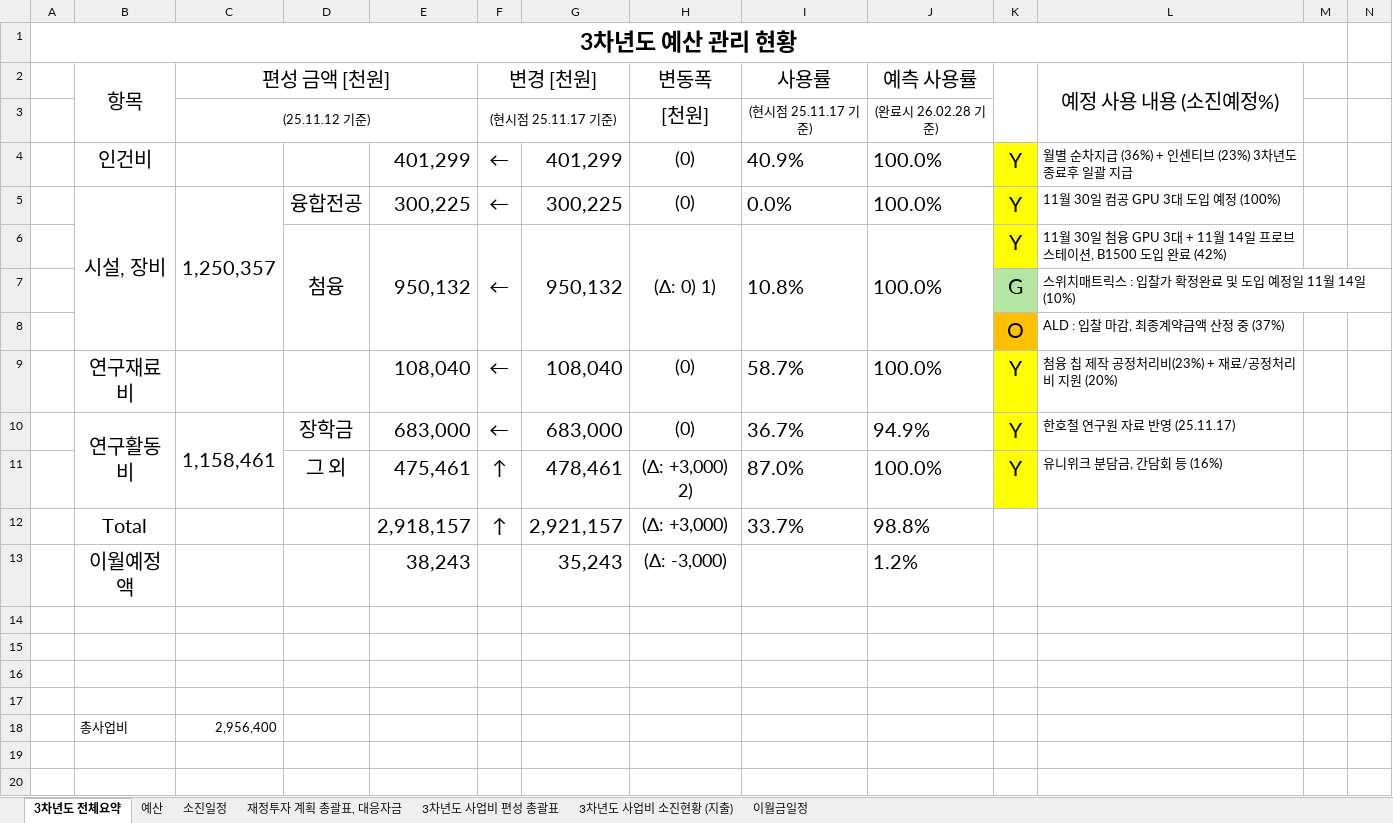
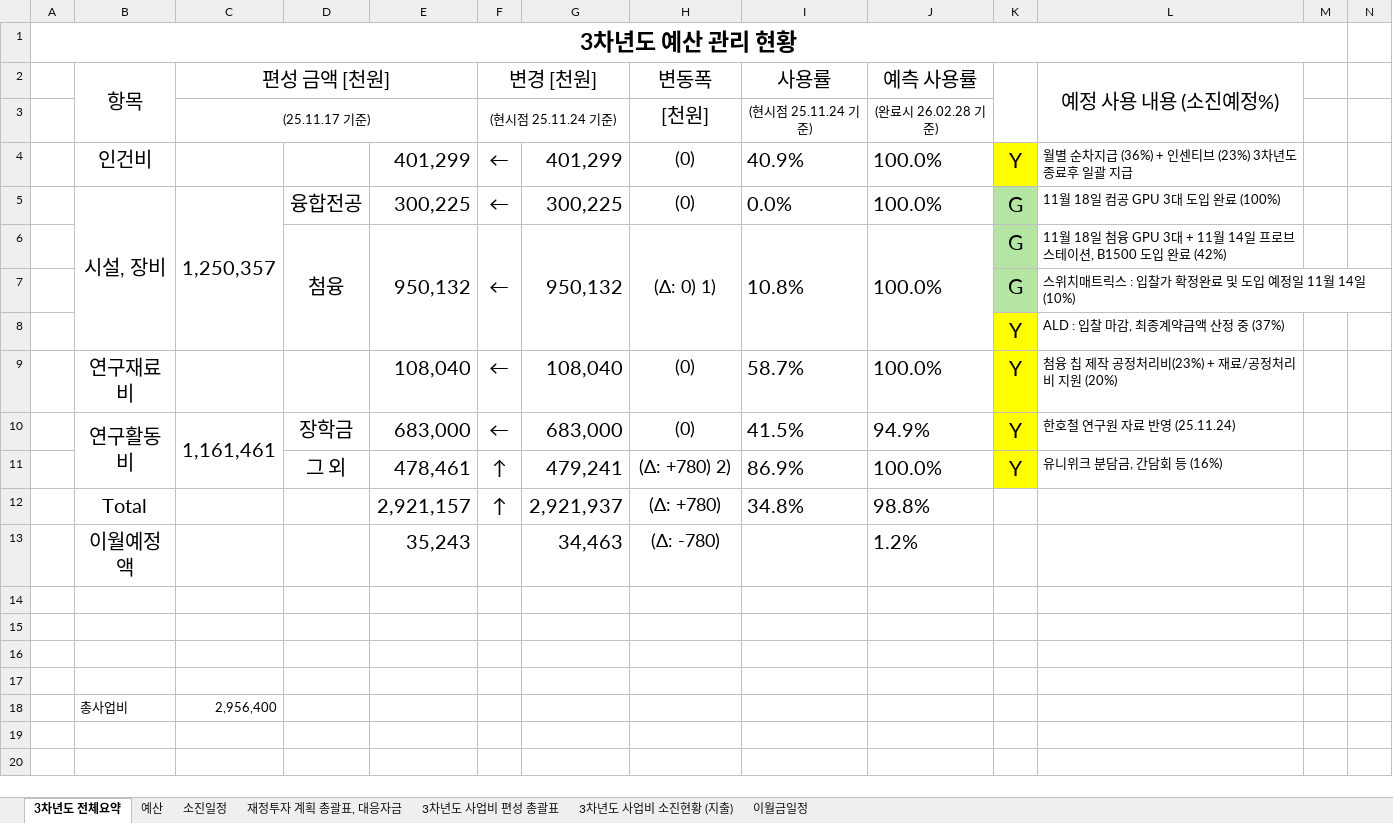
Before and after one commit to vectorcont62-dev/SSSU-third, an Excel workbook: 3차년도예산_31.12억.xlsx, sheet 3차년도 전체요약, drawn as a sheet; only a part is shown; values as stored, in another font and other column widths than the file's, no borders; removed rows and columns are numbered as before the commit, all else as after; rows hold the shown columns only; the diff names each change by its address in the sheet, - before the commit and + after, or states it on an @@ line.

```diff
--- a/3차년도예산_31.12억.xlsx (sheet 3차년도 전체요약)
+++ b/3차년도예산_31.12억.xlsx (sheet 3차년도 전체요약)
-C3 (편성 금액 [천원]): (25.11.12 기준)
+C3 (편성 금액 [천원]): (25.11.17 기준)
-F3 (변경 [천원]): (현시점 25.11.17 기준)
+F3 (변경 [천원]): (현시점 25.11.24 기준)
-I3 (사용률): (현시점 25.11.17 기준)
+I3 (사용률): (현시점 25.11.24 기준)
-K5:K6: Y
+K5:K6: G
-K5:K6 fill: #FFFF00
+K5:K6 fill: #B4E5A2
-L5 (예정 사용 내용 (소진예정%)): 11월 30일 컴공 GPU 3대 도입 예정 (100%)
+L5 (예정 사용 내용 (소진예정%)): 11월 18일 컴공 GPU 3대 도입 완료 (100%)
-L6 (예정 사용 내용 (소진예정%)): 11월 30일 첨융…
+L6 (예정 사용 내용 (소진예정%)): 11월 18일 첨융…
-K8: O
+K8: Y
-K8 fill: #FFC000
+K8 fill: #FFFF00
-C10 (편성 금액 [천원]): 1,158,461
+C10 (편성 금액 [천원]): 1,161,461
-I10 (사용률): 36.7%
+I10 (사용률): 41.5%
-L10 (예정 사용 내용 (소진예정%)): 한호철 연구원 자료 반영 (25.11.17)
+L10 (예정 사용 내용 (소진예정%)): 한호철 연구원 자료 반영 (25.11.24)
-E11: 475,461
+E11: 478,461
-G11: 478,461
+G11: 479,241
-H11 (변동폭): (Δ: +3,000) 2)
+H11 (변동폭): (Δ: +780) 2)
-I11 (사용률): 87.0%
+I11 (사용률): 86.9%
-row 12:  | Total |  |  | 2,918,157 | ↑ | 2,921,157 | (Δ: +3,000) | 33.7% | 98.8%
-row 13:  | 이월예정액 |  |  | 38,243 |  | 35,243 | (Δ: -3,000) |  | 1.2%
+row 12:  | Total |  |  | 2,921,157 | ↑ | 2,921,937 | (Δ: +780) | 34.8% | 98.8%
+row 13:  | 이월예정액 |  |  | 35,243 |  | 34,463 | (Δ: -780) |  | 1.2%
```
Also changed, not shown: sheet 예산, sheet 소진일정, sheet 3차년도 사업비 소진현황 (지출), sheet 3차년도 사업비 편성 총괄표, sheet 재정투자 계획 총괄표, 대응자금, formulas that keep their value, charts or pictures, 1 other file.
